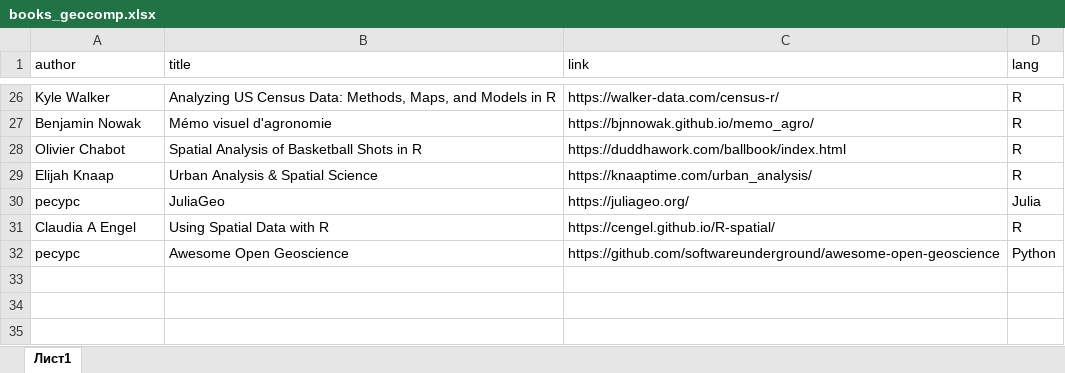
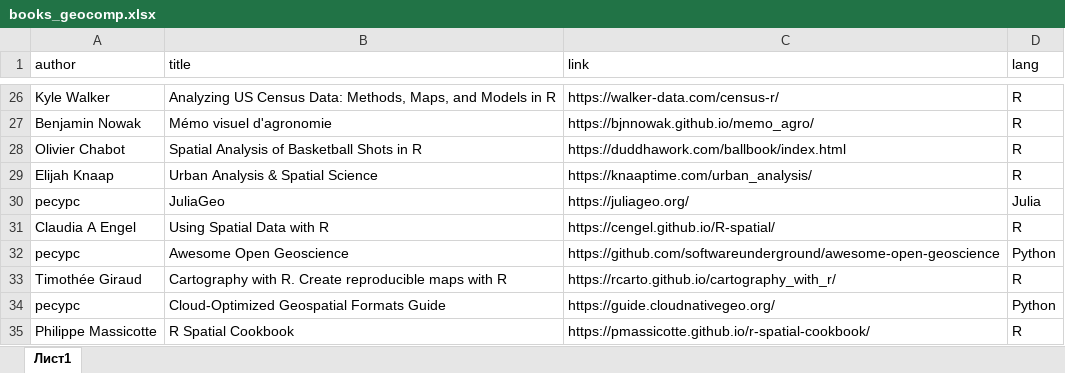
Before and after one commit to materov/rsources-book, an Excel workbook: tables/books_geocomp.xlsx, sheet Лист1, drawn as a sheet; only a part is shown, gaps mark what is left out; values as stored, in another font and other column widths than the file's, no borders; the diff names each change by its address in the sheet, - before the commit and + after, or states it on an @@ line.

```diff
--- a/tables/books_geocomp.xlsx (sheet Лист1)
+++ b/tables/books_geocomp.xlsx (sheet Лист1)
+row 33: Timothée Giraud | Cartography with R. Create reproducible maps with R | https://rcarto.github.io/cartography_with_r/ | R
+row 34: ресурс | Cloud-Optimized Geospatial Formats Guide | https://guide.cloudnativegeo.org/ | Python
+row 35: Philippe Massicotte | R Spatial Cookbook | https://pmassicotte.github.io/r-spatial-cookbook/ | R
```
Also changed, not shown: tables/books_eng.xlsx, tables/courses.xlsx, 9 other files.
